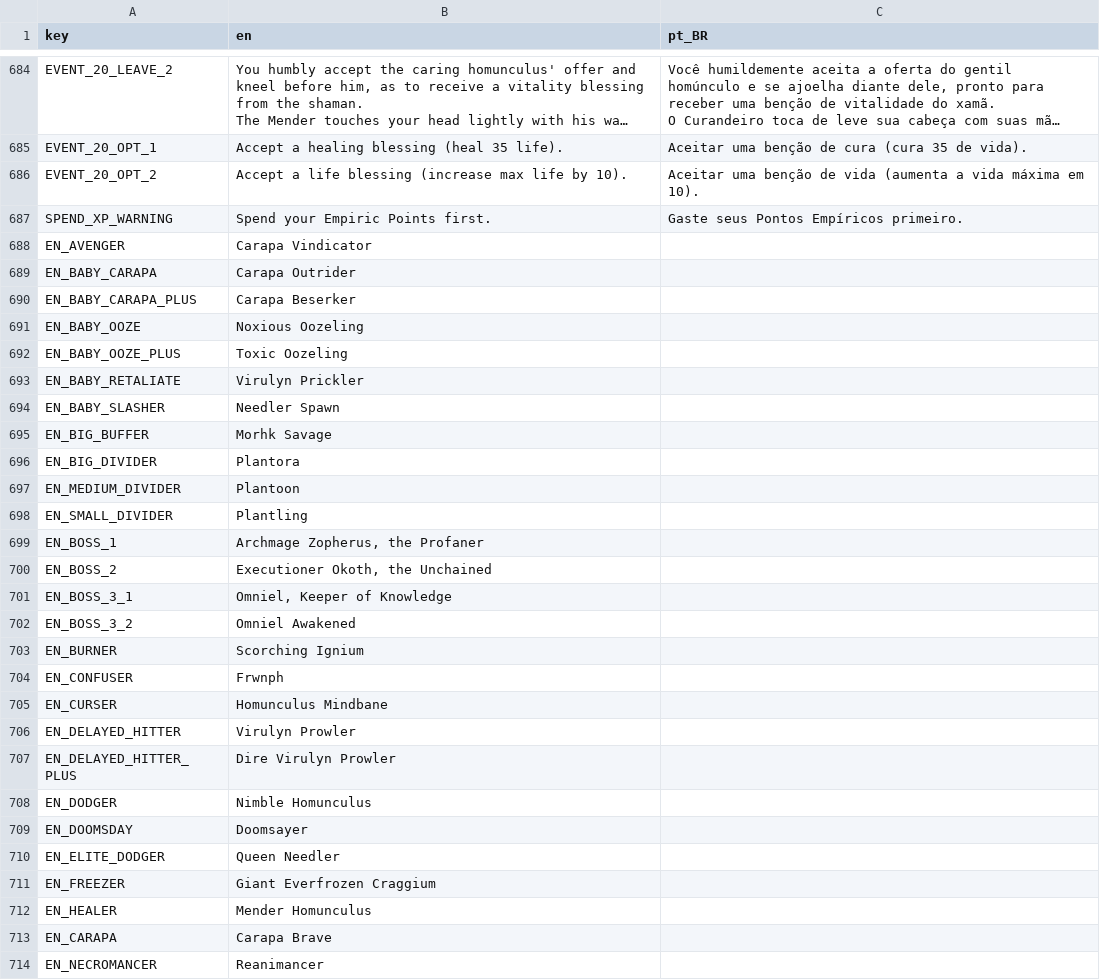
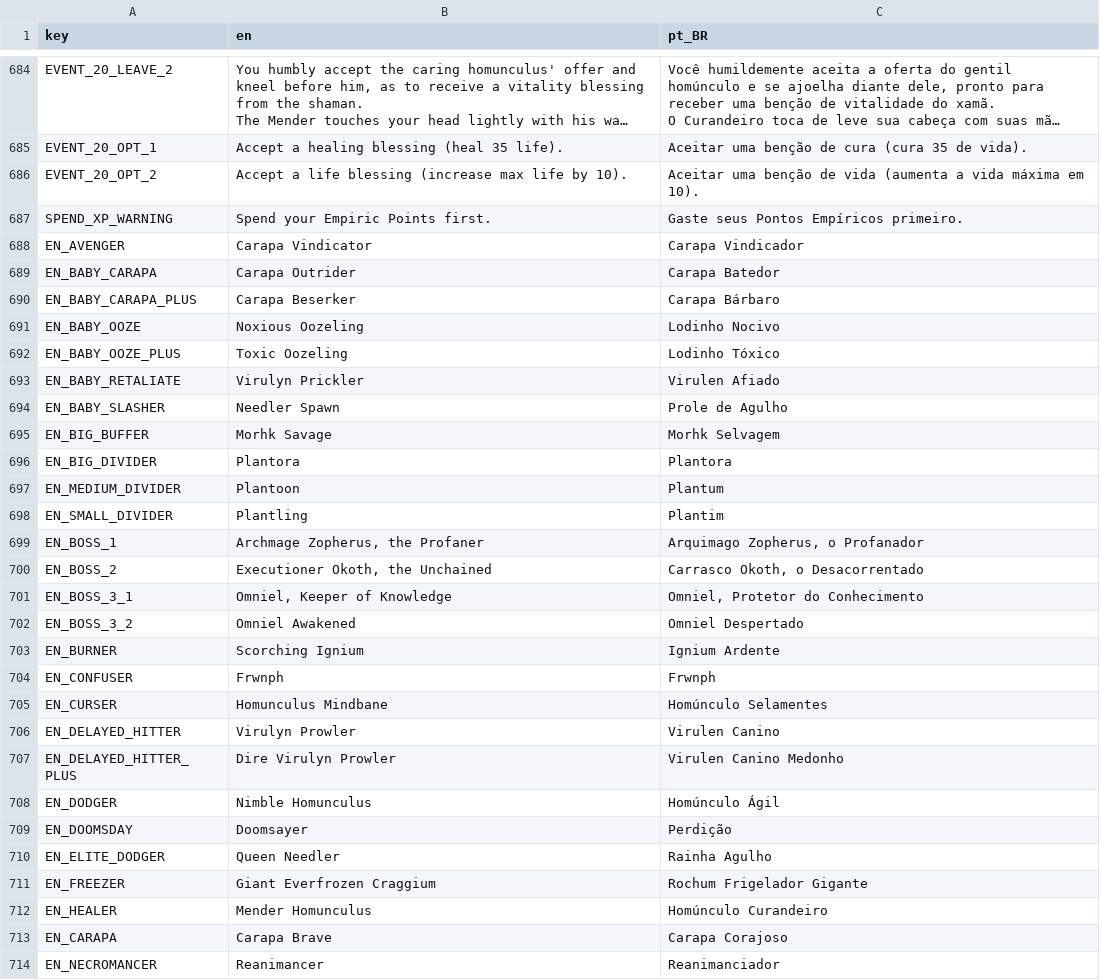
Before and after one commit to Space-Paca/alchemy-game, a CSV file: project/assets/translation/alchemy_translation - main.csv, drawn as a sheet; only a part is shown, gaps mark what is left out; long unchanged cells end in …; the diff covers the shown part only.

```diff
--- a/project/assets/translation/alchemy_translation - main.csv
+++ b/project/assets/translation/alchemy_translation - main.csv
@@ -1273,28 +1273,28 @@ EVENT_20_OPT_2,Accept a life blessing (increase max life by 10).,Aceitar uma ben
 SPEND_XP_WARNING,Spend your Empiric Points first.,Gaste seus Pontos Empíricos primeiro.
-EN_AVENGER,Carapa Vindicator,
-EN_BABY_CARAPA,Carapa Outrider,
-EN_BABY_CARAPA_PLUS,Carapa Beserker,
-EN_BABY_OOZE,Noxious Oozeling,
-EN_BABY_OOZE_PLUS,Toxic Oozeling,
-EN_BABY_RETALIATE,Virulyn Prickler,
-EN_BABY_SLASHER,Needler Spawn,
-EN_BIG_BUFFER,Morhk Savage,
-EN_BIG_DIVIDER,Plantora,
-EN_MEDIUM_DIVIDER,Plantoon,
-EN_SMALL_DIVIDER,Plantling,
-EN_BOSS_1,"Archmage Zopherus, the Profaner",
-EN_BOSS_2,"Executioner Okoth, the Unchained",
-EN_BOSS_3_1,"Omniel, Keeper of Knowledge",
-EN_BOSS_3_2,Omniel Awakened,
-EN_BURNER,Scorching Ignium,
-EN_CONFUSER,Frwnph,
-EN_CURSER,Homunculus Mindbane,
-EN_DELAYED_HITTER,Virulyn Prowler,
-EN_DELAYED_HITTER_PLUS,Dire Virulyn Prowler,
-EN_DODGER,Nimble Homunculus,
-EN_DOOMSDAY,Doomsayer,
-EN_ELITE_DODGER,Queen Needler,
-EN_FREEZER,Giant Everfrozen Craggium,
-EN_HEALER,Mender Homunculus,
-EN_CARAPA,Carapa Brave,
-EN_NECROMANCER,Reanimancer,
+EN_AVENGER,Carapa Vindicator,Carapa Vindicador
+EN_BABY_CARAPA,Carapa Outrider,Carapa Batedor
+EN_BABY_CARAPA_PLUS,Carapa Beserker,Carapa Bárbaro
+EN_BABY_OOZE,Noxious Oozeling,Lodinho Nocivo
+EN_BABY_OOZE_PLUS,Toxic Oozeling,Lodinho Tóxico
+EN_BABY_RETALIATE,Virulyn Prickler,Virulen Afiado
+EN_BABY_SLASHER,Needler Spawn,Prole de Agulho
+EN_BIG_BUFFER,Morhk Savage,Morhk Selvagem
+EN_BIG_DIVIDER,Plantora,Plantora
+EN_MEDIUM_DIVIDER,Plantoon,Plantum
+EN_SMALL_DIVIDER,Plantling,Plantim
+EN_BOSS_1,"Archmage Zopherus, the Profaner","Arquimago Zopherus, o Profanador"
+EN_BOSS_2,"Executioner Okoth, the Unchained","Carrasco Okoth, o Desacorrentado"
+EN_BOSS_3_1,"Omniel, Keeper of Knowledge","Omniel, Protetor do Conhecimento"
+EN_BOSS_3_2,Omniel Awakened,Omniel Despertado
+EN_BURNER,Scorching Ignium,Ignium Ardente
+EN_CONFUSER,Frwnph,Frwnph
+EN_CURSER,Homunculus Mindbane,Homúnculo Selamentes
+EN_DELAYED_HITTER,Virulyn Prowler,Virulen Canino
+EN_DELAYED_HITTER_PLUS,Dire Virulyn Prowler,Virulen Canino Medonho
+EN_DODGER,Nimble Homunculus,Homúnculo Ágil
+EN_DOOMSDAY,Doomsayer,Perdição
+EN_ELITE_DODGER,Queen Needler,Rainha Agulho
+EN_FREEZER,Giant Everfrozen Craggium,Rochum Frigelador Gigante
+EN_HEALER,Mender Homunculus,Homúnculo Curandeiro
+EN_CARAPA,Carapa Brave,Carapa Corajoso
+EN_NECROMANCER,Reanimancer,Reanimanciador
```
Also changed, not shown: 11 edited cells elsewhere in this file, 2 other files.
